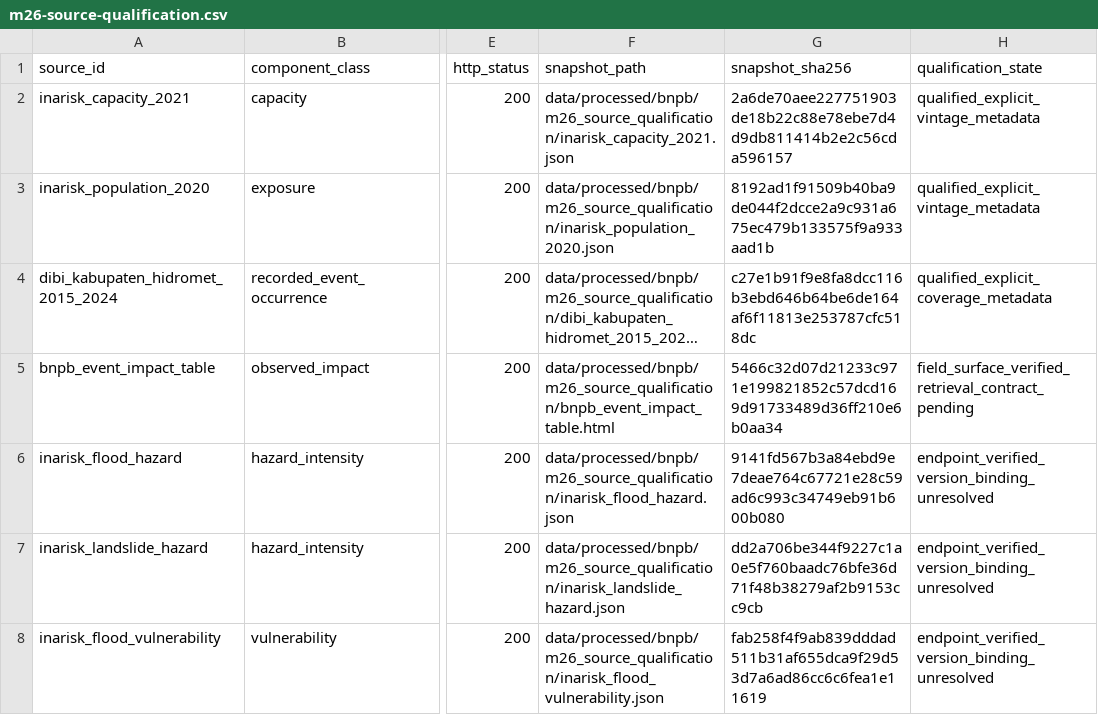
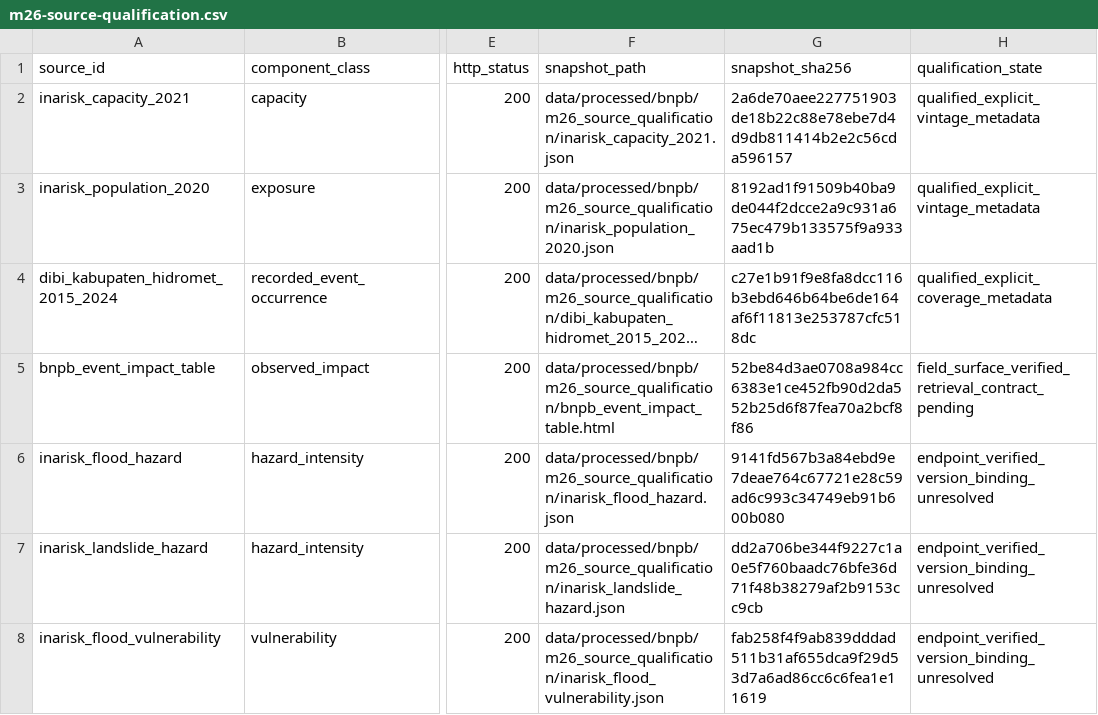
Before and after one commit to nabilrn/ranah-observatory, a CSV file: data/analysis/engine/disaster_risk_chain_v1/m26-source-qualification.csv, drawn as a sheet; only a part is shown, gaps mark what is left out; long unchanged cells end in …; the diff names each change by its address in the sheet, - before the commit and + after, or states it on an @@ line.

```diff
--- a/data/analysis/engine/disaster_risk_chain_v1/m26-source-qualification.csv
+++ b/data/analysis/engine/disaster_risk_chain_v1/m26-source-qualification.csv
-G5 (snapshot_sha256): 5466c32d07d21233c971e199821852c57dcd169d91733489d36ff210e6b0aa34
+G5 (snapshot_sha256): 52be84d3ae0708a984cc6383e1ce452fb90d2da552b25d6f87fea70a2bcf8f86
```
Also changed, not shown: 2 other files.
